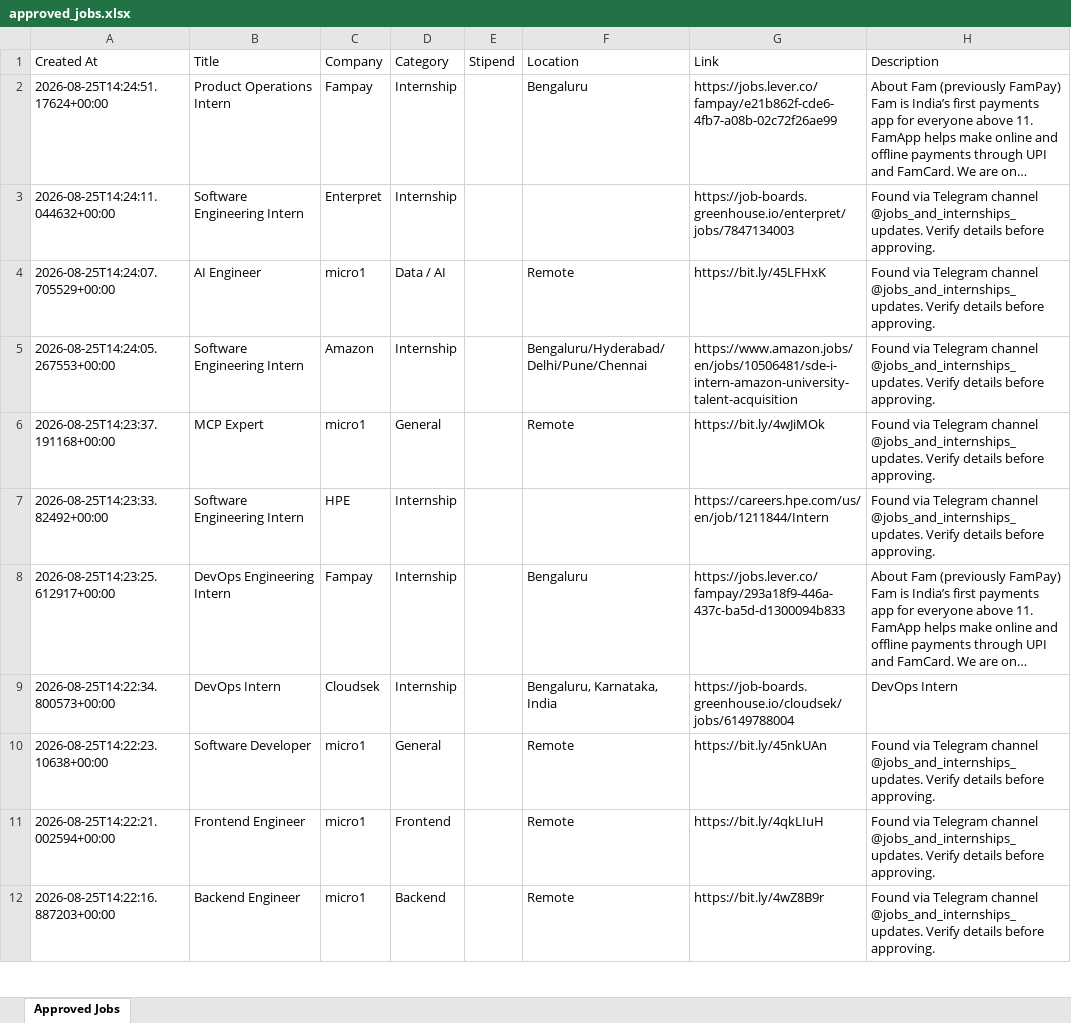
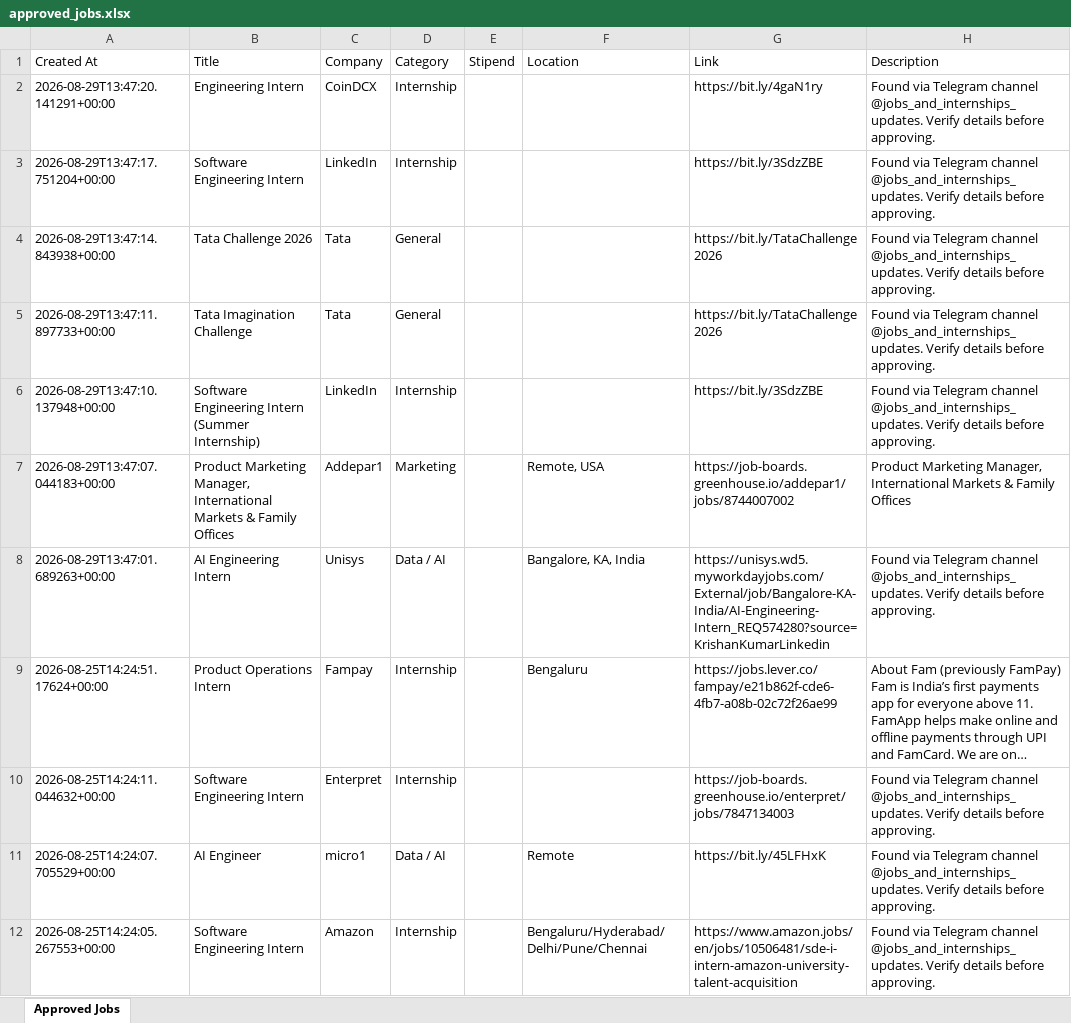
Before and after one commit to robinverma703/internhunt, an Excel workbook: approved_jobs.xlsx, sheet Approved Jobs, drawn as a sheet; only a part is shown; the shorter side is filled out with more unchanged rows; long unchanged cells end in …; values as stored, in another font and other column widths than the file's, no borders; the diff names each change by its address in the sheet, - before the commit and + after, or states it on an @@ line.

```diff
--- a/approved_jobs.xlsx (sheet Approved Jobs)
+++ b/approved_jobs.xlsx (sheet Approved Jobs)
+row 2: 2026-08-29T13:47:20.141291+00:00 | Engineering Intern | CoinDCX | Internship |  |  | https://bit.ly/4gaN1ry | Found via Telegram channel @jobs_and_internships_updates. Verify details before approving.
+row 3: 2026-08-29T13:47:17.751204+00:00 | Software Engineering Intern | LinkedIn | Internship |  |  | https://bit.ly/3SdzZBE | Found via Telegram channel @jobs_and_internships_updates. Verify details before approving.
+row 4: 2026-08-29T13:47:14.843938+00:00 | Tata Challenge 2026 | Tata | General |  |  | https://bit.ly/TataChallenge2026 | Found via Telegram channel @jobs_and_internships_updates. Verify details before approving.
+row 5: 2026-08-29T13:47:11.897733+00:00 | Tata Imagination Challenge | Tata | General |  |  | https://bit.ly/TataChallenge2026 | Found via Telegram channel @jobs_and_internships_updates. Verify details before approving.
+row 6: 2026-08-29T13:47:10.137948+00:00 | Software Engineering Intern (Summer Internship) | LinkedIn | Internship |  |  | https://bit.ly/3SdzZBE | Found via Telegram channel @jobs_and_internships_updates. Verify details before approving.
+row 7: 2026-08-29T13:47:07.044183+00:00 | Product Marketing Manager, International Markets & Family Offices | Addepar1 | Marketing |  | Remote, USA | https://job-boards.greenhouse.io/addepar1/jobs/8744007002 | Product Marketing Manager, International Markets & Family Offices
+row 8: 2026-08-29T13:47:01.689263+00:00 | AI Engineering Intern | Unisys | Data / AI |  | Bangalore, KA, India | https://unisys.wd5.myworkdayjobs.com/External/job/Bangalore-KA-India/AI-Engineering-Intern_REQ574280?source=KrishanKumarLinkedin | Found via Telegram channel @jobs_and_internships_updates. Verify details before approving.
```
